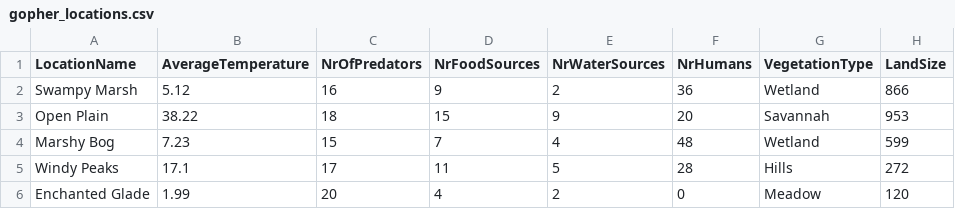
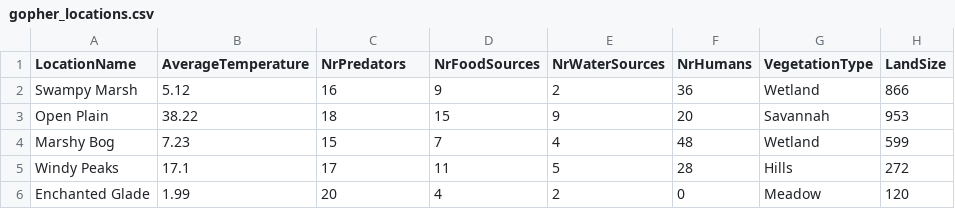
Before and after one commit to bjsapkota1313/go_workshop, a CSV file: notebooks/gopher_locations.csv, drawn as a sheet; only a part is shown.

```diff
--- a/notebooks/gopher_locations.csv
+++ b/notebooks/gopher_locations.csv
@@ -1,2 +1,2 @@
-LocationName,AverageTemperature,NrOfPredators,NrFoodSources,NrWaterSources,NrHumans,VegetationType,LandSize
+LocationName,AverageTemperature,NrPredators,NrFoodSources,NrWaterSources,NrHumans,VegetationType,LandSize
 Swampy Marsh,5.12,16,9,2,36,Wetland,866
```
Also changed, not shown: 2 other files.
